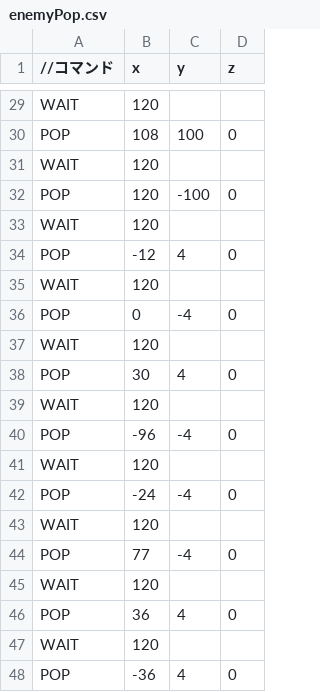
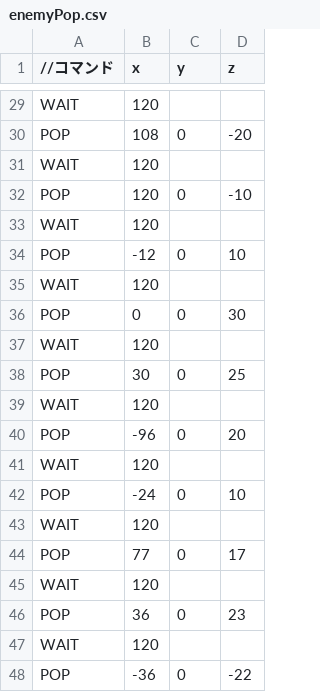
Before and after one commit to daiki-wakui/TD2_1, a CSV file: Resources/enemyPop.csv, drawn as a sheet; only a part is shown, gaps mark what is left out; the diff covers the shown part only; the diff names each change by its address in the sheet, - before the commit and + after, or states it on an @@ line.

```diff
--- a/Resources/enemyPop.csv
+++ b/Resources/enemyPop.csv
-C30 (y): 100
+C30 (y): 0
-D30 (z): 0
+D30 (z): -20
-C32 (y): -100
+C32 (y): 0
-D32 (z): 0
+D32 (z): -10
-C34 (y): 4
+C34 (y): 0
-D34 (z): 0
+D34 (z): 10
-C36 (y): -4
+C36 (y): 0
-D36 (z): 0
+D36 (z): 30
-C38 (y): 4
+C38 (y): 0
-D38 (z): 0
+D38 (z): 25
-C40 (y): -4
+C40 (y): 0
-D40 (z): 0
+D40 (z): 20
-C42 (y): -4
+C42 (y): 0
-D42 (z): 0
+D42 (z): 10
-C44 (y): -4
+C44 (y): 0
-D44 (z): 0
+D44 (z): 17
-C46 (y): 4
+C46 (y): 0
-D46 (z): 0
+D46 (z): 23
-C48 (y): 4
+C48 (y): 0
-D48 (z): 0
+D48 (z): -22
```
Also changed, not shown: 29 edited cells elsewhere in this file, 2 other files.
